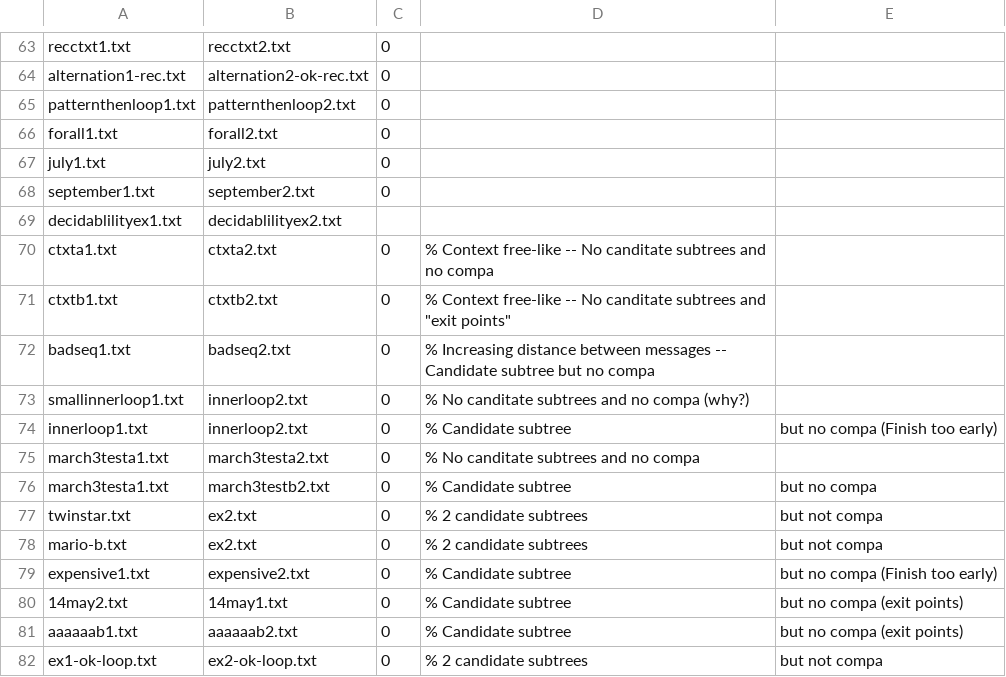
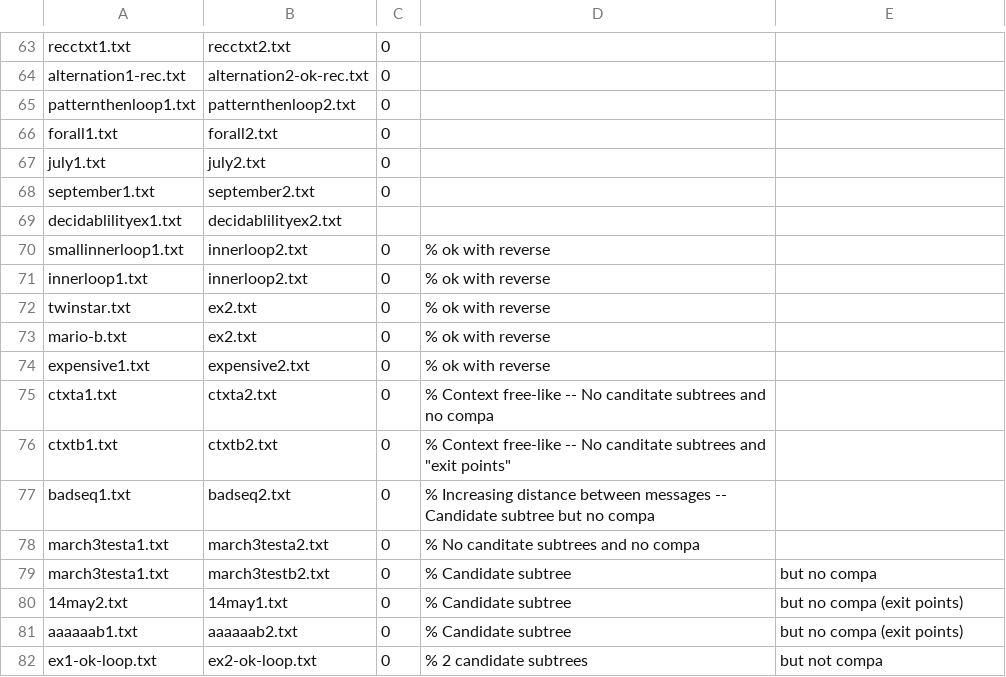
Before and after one commit to julien-lange/asynchronous-subtyping, a CSV file: scripts/positive.csv, drawn as a sheet; only a part is shown, gaps mark what is left out.

```diff
--- a/scripts/positive.csv
+++ b/scripts/positive.csv
@@ -69,2 +69,7 @@ september1.txt, september2.txt, 0
 decidablilityex1.txt, decidablilityex2.txt,
+smallinnerloop1.txt, innerloop2.txt, 0, %  ok with reverse
+innerloop1.txt, innerloop2.txt, 0, % ok with reverse
+twinstar.txt, ex2.txt, 0, % ok with reverse
+mario-b.txt, ex2.txt, 0, %  ok with reverse
+expensive1.txt, expensive2.txt, 0, % ok with reverse
 ctxta1.txt, ctxta2.txt, 0, % Context free-like --  No canditate subtrees and no compa
@@ -72,9 +77,4 @@ ctxtb1.txt, ctxtb2.txt, 0, % Context free-like -- No canditate subtrees and "exi
 badseq1.txt, badseq2.txt, 0, % Increasing distance between messages -- Candidate subtree but no compa
-smallinnerloop1.txt, innerloop2.txt, 0, %  No canditate subtrees and no compa (why?)
-innerloop1.txt, innerloop2.txt, 0, % Candidate subtree, but no compa (Finish too early)
 march3testa1.txt, march3testa2.txt, 0, % No canditate subtrees and no compa
 march3testa1.txt, march3testb2.txt, 0, % Candidate subtree, but no compa
-twinstar.txt, ex2.txt, 0, % 2 candidate subtrees, but not compa
-mario-b.txt, ex2.txt, 0, %  2 candidate subtrees, but not compa
-expensive1.txt, expensive2.txt, 0, %  Candidate subtree, but no compa (Finish too early)
 14may2.txt, 14may1.txt, 0, %  Candidate subtree, but no compa (exit points)
```
Also changed, not shown: 1 other file.
